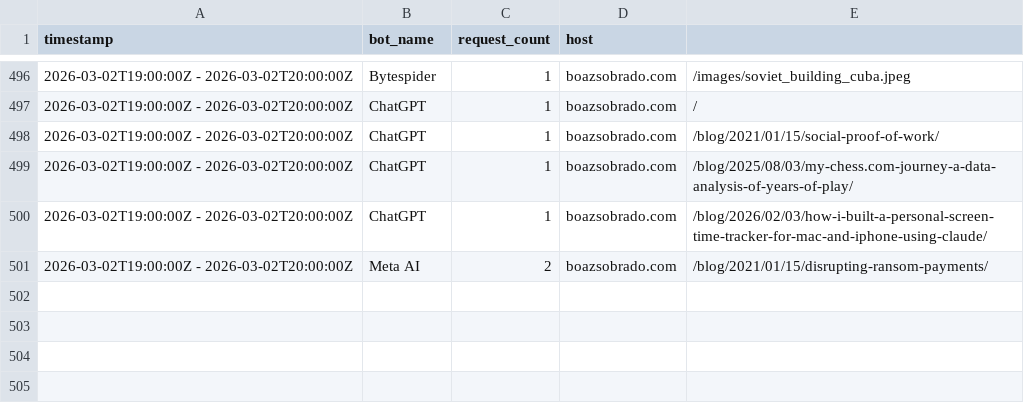
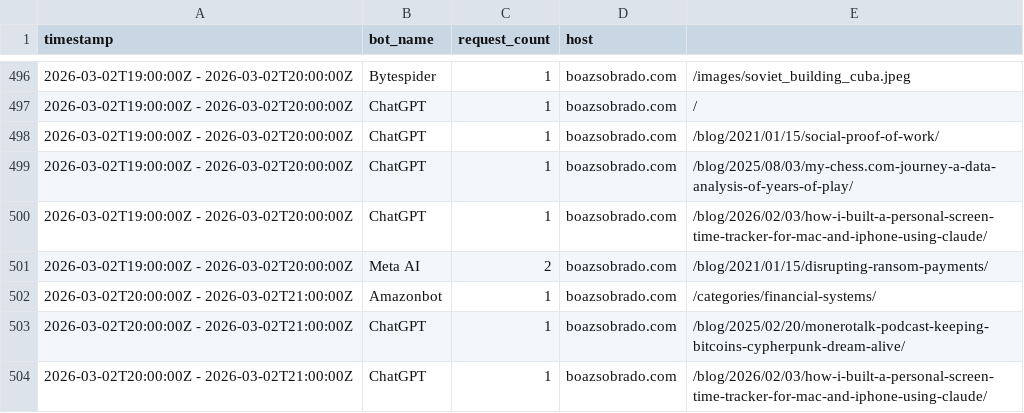
Before and after one commit to sobradob/sobradob.github.io, a CSV file: logs/crawler_log.csv, drawn as a sheet; only a part is shown, gaps mark what is left out; the diff names each change by its address in the sheet, - before the commit and + after, or states it on an @@ line.

```diff
--- a/logs/crawler_log.csv
+++ b/logs/crawler_log.csv
+row 502: 2026-03-02T20:00:00Z - 2026-03-02T21:00:00Z | Amazonbot | 1 | boazsobrado.com | /categories/financial-systems/
+row 503: 2026-03-02T20:00:00Z - 2026-03-02T21:00:00Z | ChatGPT | 1 | boazsobrado.com | /blog/2025/02/20/monerotalk-podcast-keeping-bitcoins-cypherpunk-dream-alive/
+row 504: 2026-03-02T20:00:00Z - 2026-03-02T21:00:00Z | ChatGPT | 1 | boazsobrado.com | /blog/2026/02/03/how-i-built-a-personal-screen-time-tracker-for-mac-and-iphone-using-claude/
```
